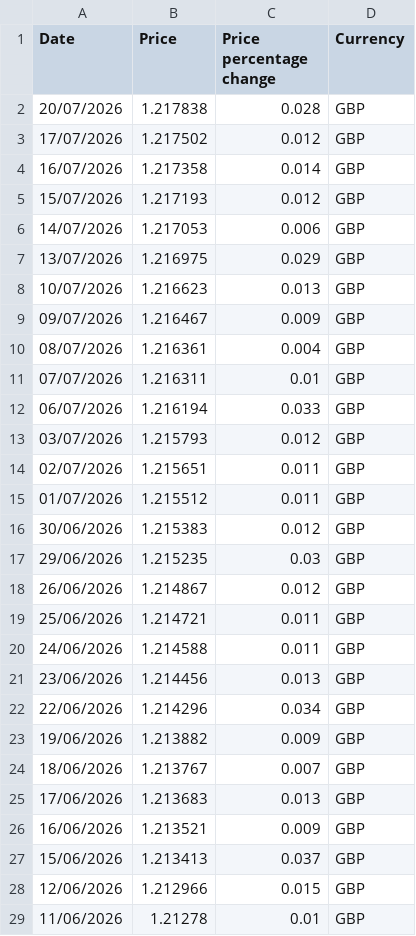
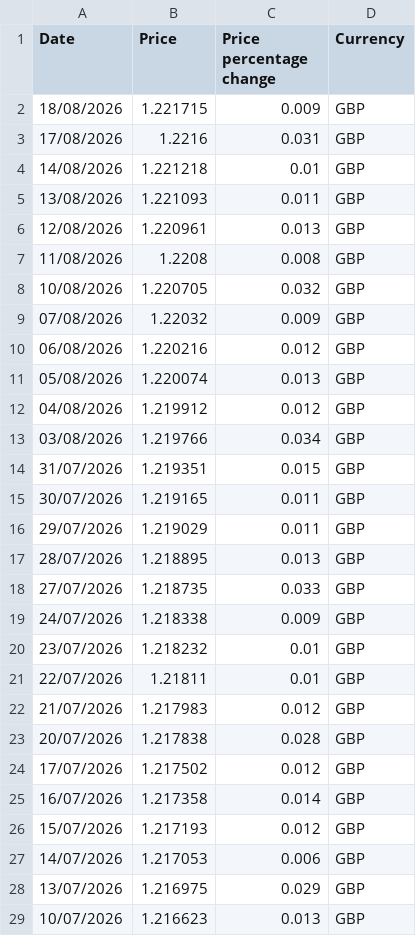
Before and after one commit to gwimpenny/portfolio-tracker, a CSV file: RoyalLondonMMFpriceData.csv, drawn as a sheet; only a part is shown; the shorter side is filled out with more unchanged rows.

```diff
--- a/RoyalLondonMMFpriceData.csv
+++ b/RoyalLondonMMFpriceData.csv
@@ -1,2 +1,23 @@
 Date,Price,Price percentage change,Currency
+18/08/2026,1.221715,0.009,GBP
+17/08/2026,1.2216,0.031,GBP
+14/08/2026,1.221218,0.01,GBP
+13/08/2026,1.221093,0.011,GBP
+12/08/2026,1.220961,0.013,GBP
+11/08/2026,1.2208,0.008,GBP
+10/08/2026,1.220705,0.032,GBP
+07/08/2026,1.22032,0.009,GBP
+06/08/2026,1.220216,0.012,GBP
+05/08/2026,1.220074,0.013,GBP
+04/08/2026,1.219912,0.012,GBP
+03/08/2026,1.219766,0.034,GBP
+31/07/2026,1.219351,0.015,GBP
+30/07/2026,1.219165,0.011,GBP
+29/07/2026,1.219029,0.011,GBP
+28/07/2026,1.218895,0.013,GBP
+27/07/2026,1.218735,0.033,GBP
+24/07/2026,1.218338,0.009,GBP
+23/07/2026,1.218232,0.01,GBP
+22/07/2026,1.21811,0.01,GBP
+21/07/2026,1.217983,0.012,GBP
 20/07/2026,1.217838,0.028,GBP
```
Also changed, not shown: JupiterMerianGlobalAbsPriceData.csv, SJPoffshoreBond.csv, 1 other file.
